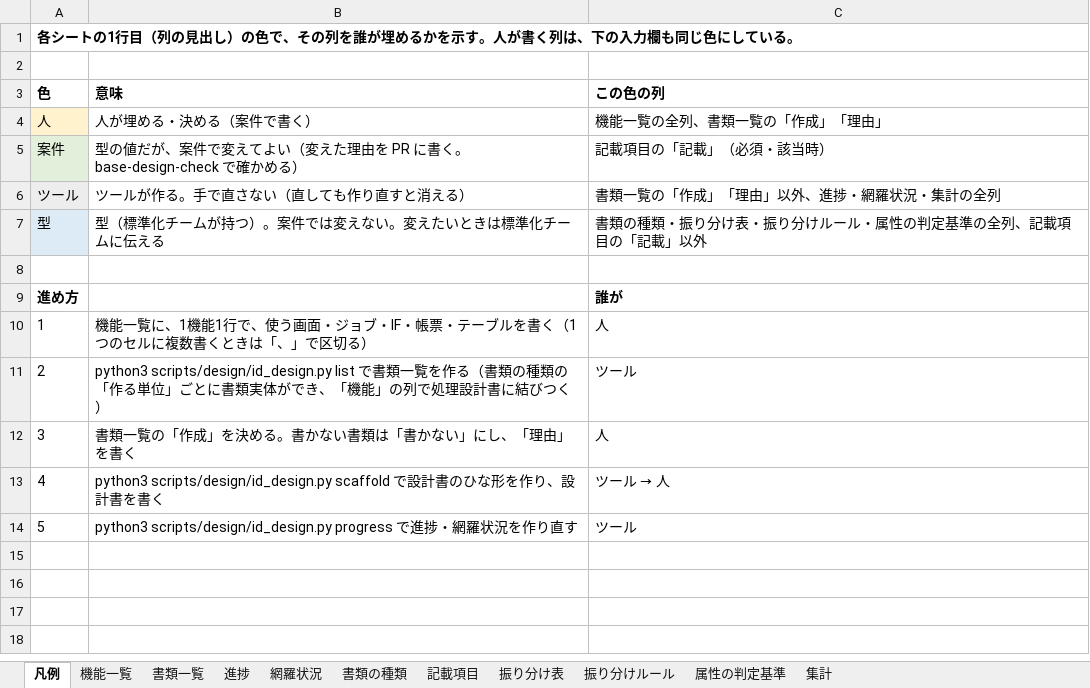
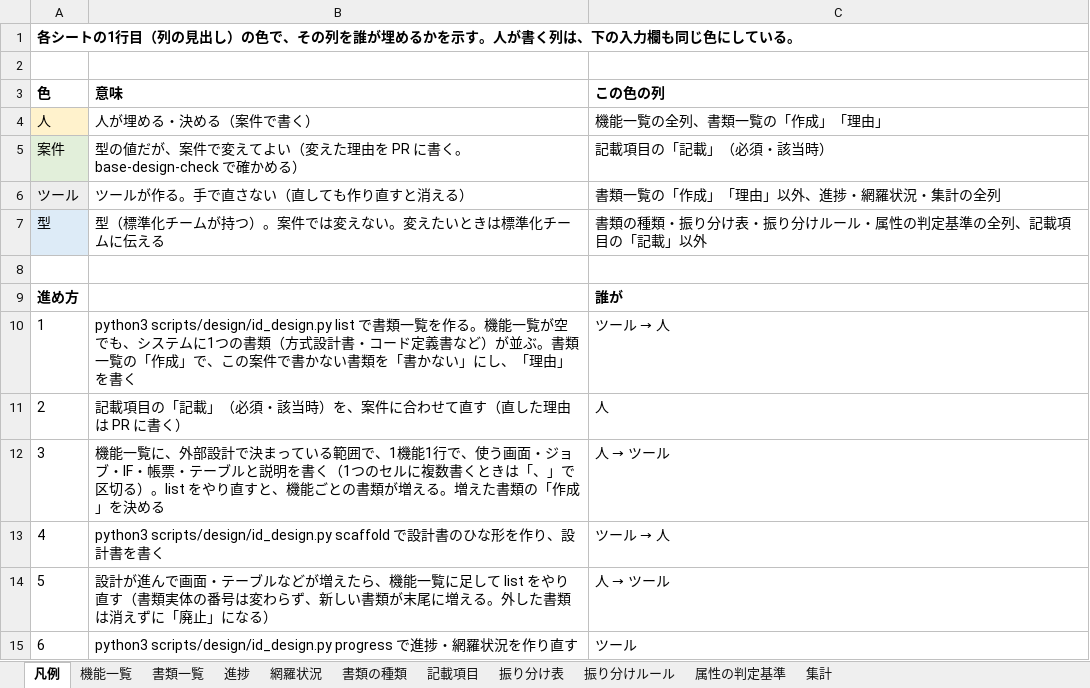
Before and after one commit to mstkfeb20-collab/tazuna, an Excel workbook: docs/design/ID設計.xlsx, sheet 凡例, drawn as a sheet; values as stored, in another font and other column widths than the file's, no borders; removed rows and columns are numbered as before the commit, all else as after; the diff names each change by its address in the sheet, - before the commit and + after, or states it on an @@ line.

```diff
--- a/docs/design/ID設計.xlsx (sheet 凡例)
+++ b/docs/design/ID設計.xlsx (sheet 凡例)
-row 10: 1 | 機能一覧に、1機能1行で、使う画面・ジョブ・IF・帳票・テーブルを書く（1つのセルに複数書くときは「、」で区切る） | 人
-row 11: 2 | python3 scripts/design/id_design.py list で書類一覧を作る（書類の種類の「作る単位」ごとに書類実体ができ、「機能」の列で処理設計書に結びつく） | ツール
+row 10: 1 | python3 scripts/design/id_design.py list で書類一覧を作る。機能一覧が空でも、システムに1つの書類（方式設計書・コード定義書など）が並ぶ。書類一覧の「作成」で、この案件で書かない書類を「書かない」にし、「理由」を書く | ツール → 人
@@ column A (色) renumbered from row 11 down @@
-B11 (意味): 書類一覧の「作成」を決める。書かない書類は「書かない」にし、「理由」を書く
+B11 (意味): 記載項目の「記載」（必須・該当時）を、案件に合わせて直す（直した理由は PR に書く）
+row 12: 3 | 機能一覧に、外部設計で決まっている範囲で、1機能1行で、使う画面・ジョブ・IF・帳票・テーブルと説明を書く（1つのセルに複数書くときは「、」で区切る）。list をやり直すと、機能ごとの書類が増える。増えた書類の「作成」を決める | 人 → ツール
+row 14: 5 | 設計が進んで画面・テーブルなどが増えたら、機能一覧に足して list をやり直す（書類実体の番号は変わらず、新しい書類が末尾に増える。外した書類は消えずに「廃止」になる） | 人 → ツール
```
Also changed, not shown: 4 other files.
